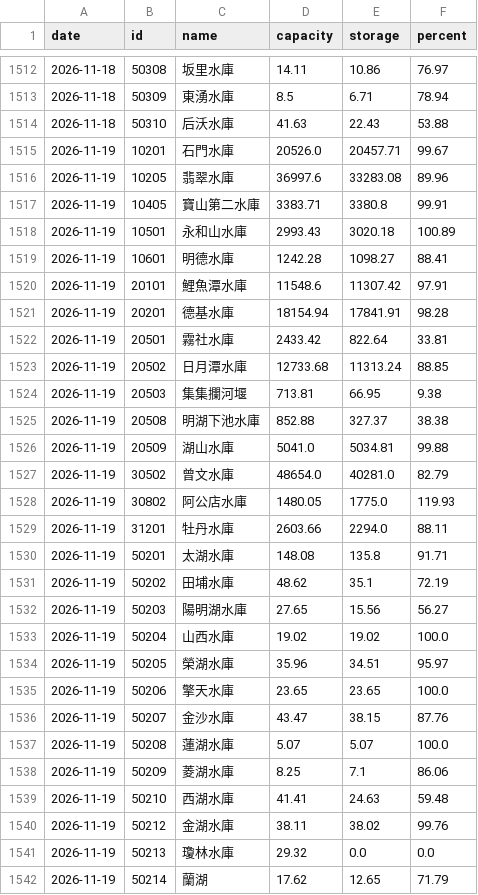
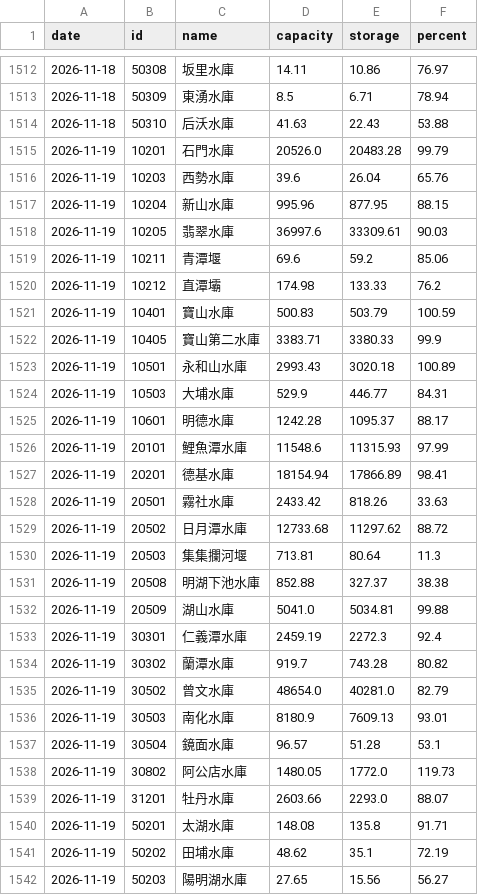
Before and after one commit to twranger/geo-taiwan, a CSV file: data/reservoirs/daily.csv, drawn as a sheet; only a part is shown, gaps mark what is left out; the shorter side is filled out with more unchanged rows; the diff covers the shown part only.

```diff
--- a/data/reservoirs/daily.csv
+++ b/data/reservoirs/daily.csv
@@ -1514,17 +1514,27 @@ date,id,name,capacity,storage,percent
 2026-11-18,50310,后沃水庫,41.63,22.43,53.88
-2026-11-19,10201,石門水庫,20526.0,20457.71,99.67
-2026-11-19,10205,翡翠水庫,36997.6,33283.08,89.96
-2026-11-19,10405,寶山第二水庫,3383.71,3380.8,99.91
+2026-11-19,10201,石門水庫,20526.0,20483.28,99.79
+2026-11-19,10203,西勢水庫,39.6,26.04,65.76
+2026-11-19,10204,新山水庫,995.96,877.95,88.15
+2026-11-19,10205,翡翠水庫,36997.6,33309.61,90.03
+2026-11-19,10211,青潭堰,69.6,59.2,85.06
+2026-11-19,10212,直潭壩,174.98,133.33,76.2
+2026-11-19,10401,寶山水庫,500.83,503.79,100.59
+2026-11-19,10405,寶山第二水庫,3383.71,3380.33,99.9
 2026-11-19,10501,永和山水庫,2993.43,3020.18,100.89
-2026-11-19,10601,明德水庫,1242.28,1098.27,88.41
-2026-11-19,20101,鯉魚潭水庫,11548.6,11307.42,97.91
-2026-11-19,20201,德基水庫,18154.94,17841.91,98.28
-2026-11-19,20501,霧社水庫,2433.42,822.64,33.81
-2026-11-19,20502,日月潭水庫,12733.68,11313.24,88.85
-2026-11-19,20503,集集攔河堰,713.81,66.95,9.38
+2026-11-19,10503,大埔水庫,529.9,446.77,84.31
+2026-11-19,10601,明德水庫,1242.28,1095.37,88.17
+2026-11-19,20101,鯉魚潭水庫,11548.6,11315.93,97.99
+2026-11-19,20201,德基水庫,18154.94,17866.89,98.41
+2026-11-19,20501,霧社水庫,2433.42,818.26,33.63
+2026-11-19,20502,日月潭水庫,12733.68,11297.62,88.72
+2026-11-19,20503,集集攔河堰,713.81,80.64,11.3
 2026-11-19,20508,明湖下池水庫,852.88,327.37,38.38
 2026-11-19,20509,湖山水庫,5041.0,5034.81,99.88
+2026-11-19,30301,仁義潭水庫,2459.19,2272.3,92.4
+2026-11-19,30302,蘭潭水庫,919.7,743.28,80.82
 2026-11-19,30502,曾文水庫,48654.0,40281.0,82.79
-2026-11-19,30802,阿公店水庫,1480.05,1775.0,119.93
-2026-11-19,31201,牡丹水庫,2603.66,2294.0,88.11
+2026-11-19,30503,南化水庫,8180.9,7609.13,93.01
+2026-11-19,30504,鏡面水庫,96.57,51.28,53.1
+2026-11-19,30802,阿公店水庫,1480.05,1772.0,119.73
+2026-11-19,31201,牡丹水庫,2603.66,2293.0,88.07
 2026-11-19,50201,太湖水庫,148.08,135.8,91.71
```
Also changed, not shown: 10 added rows elsewhere in this file, data/reservoirs/hourly.csv, 1 other file.
